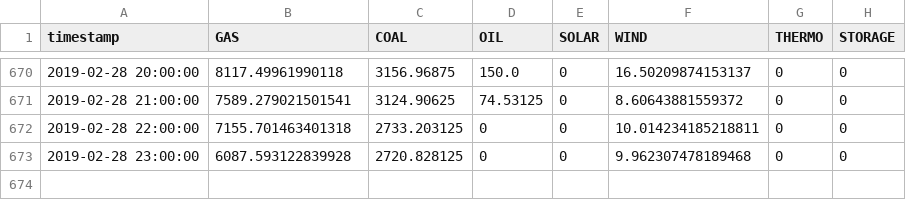
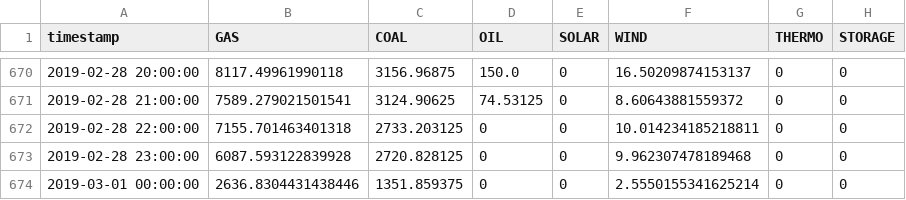
Before and after one commit to nzo-il/data-acquisition, a CSV file: outputs/2019/02_2019_hour.csv, drawn as a sheet; only a part is shown, gaps mark what is left out; the diff names each change by its address in the sheet, - before the commit and + after, or states it on an @@ line.

```diff
--- a/outputs/2019/02_2019_hour.csv
+++ b/outputs/2019/02_2019_hour.csv
+row 674: 2019-03-01 00:00:00 | 2636.8304431438446 | 1351.859375 | 0 | 0 | 2.5550155341625214 | 0 | 0
```
Also changed, not shown: outputs/2018/11_2018_hour.csv, outputs/2019/03_2019_hour.csv, 9 other files.
